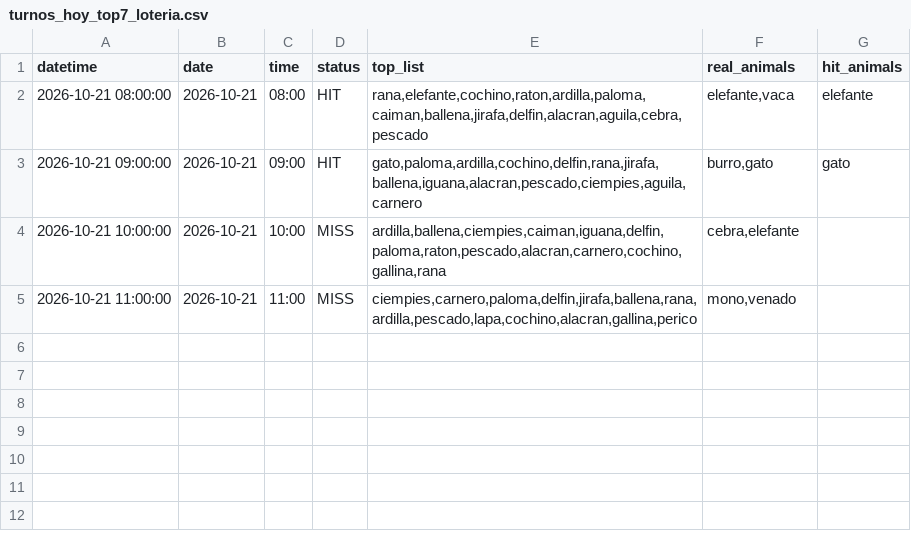
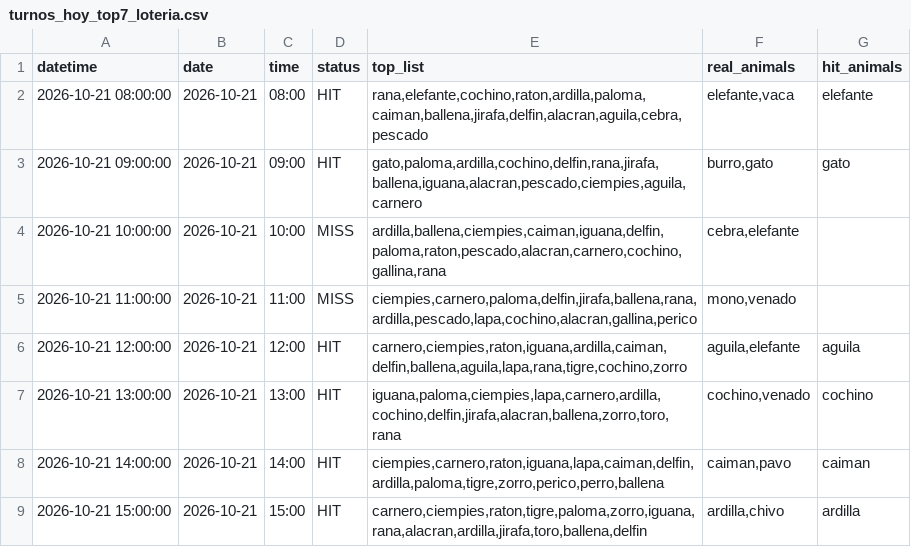
Before and after one commit to Juan571/testingprob, a CSV file: v7_output/turnos_hoy_top7_loteria.csv, drawn as a sheet; the diff names each change by its address in the sheet, - before the commit and + after, or states it on an @@ line.

```diff
--- a/v7_output/turnos_hoy_top7_loteria.csv
+++ b/v7_output/turnos_hoy_top7_loteria.csv
+row 6: 2026-10-21 12:00:00 | 2026-10-21 | 12:00 | HIT | carnero,ciempies,raton,iguana,ardilla,caiman,delfin,ballena,aguila,lapa,rana,tigre,cochino,zorro | aguila,elefante | aguila
+row 7: 2026-10-21 13:00:00 | 2026-10-21 | 13:00 | HIT | iguana,paloma,ciempies,lapa,carnero,ardilla,cochino,delfin,jirafa,alacran,ballena,zorro,toro,rana | cochino,venado | cochino
+row 8: 2026-10-21 14:00:00 | 2026-10-21 | 14:00 | HIT | ciempies,carnero,raton,iguana,lapa,caiman,delfin,ardilla,paloma,tigre,zorro,perico,perro,ballena | caiman,pavo | caiman
+row 9: 2026-10-21 15:00:00 | 2026-10-21 | 15:00 | HIT | carnero,ciempies,raton,tigre,paloma,zorro,iguana,rana,alacran,ardilla,jirafa,toro,ballena,delfin | ardilla,chivo | ardilla
```
Also changed, not shown: v7_output/backtest.csv, v7_output/patrones.csv, 4 other files.
